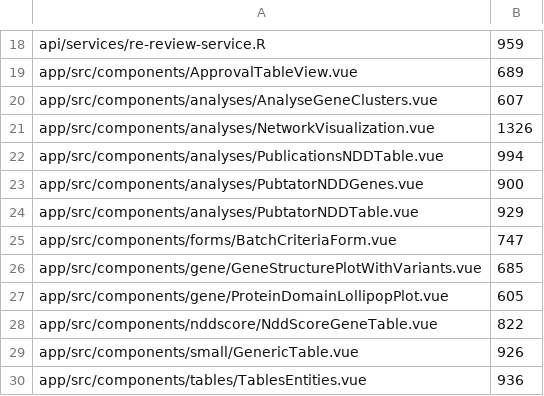
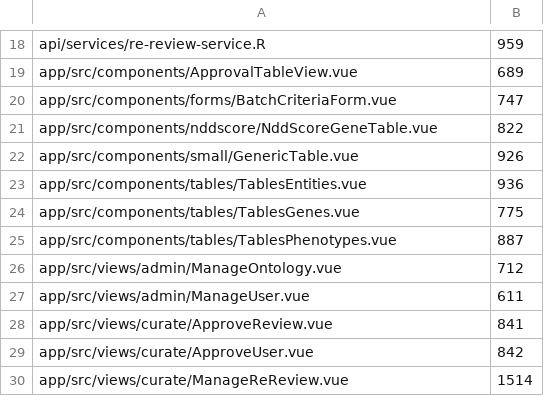
Before and after one commit to berntpopp/sysndd, a TSV file: scripts/code-quality-file-size-baseline.tsv, drawn as a sheet; only a part is shown, gaps mark what is left out; the shorter side is filled out with more unchanged rows; the diff names each change by its address in the sheet, - before the commit and + after, or states it on an @@ line.

```diff
--- a/scripts/code-quality-file-size-baseline.tsv
+++ b/scripts/code-quality-file-size-baseline.tsv
-row 20: app/src/components/analyses/AnalyseGeneClusters.vue | 607
-row 21: app/src/components/analyses/NetworkVisualization.vue | 1326
-row 22: app/src/components/analyses/PublicationsNDDTable.vue | 994
-row 23: app/src/components/analyses/PubtatorNDDGenes.vue | 900
-row 24: app/src/components/analyses/PubtatorNDDTable.vue | 929
-row 26: app/src/components/gene/GeneStructurePlotWithVariants.vue | 685
-row 27: app/src/components/gene/ProteinDomainLollipopPlot.vue | 605
```
Also changed, not shown: 30 other files.
